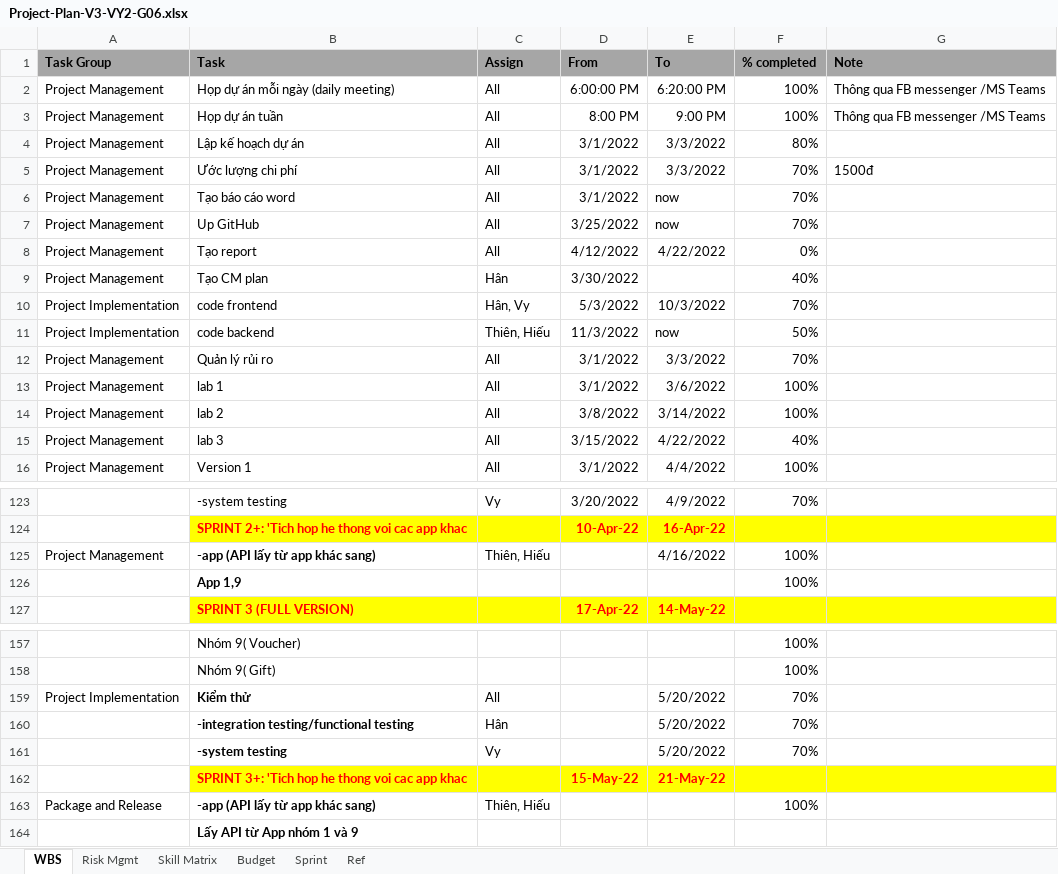
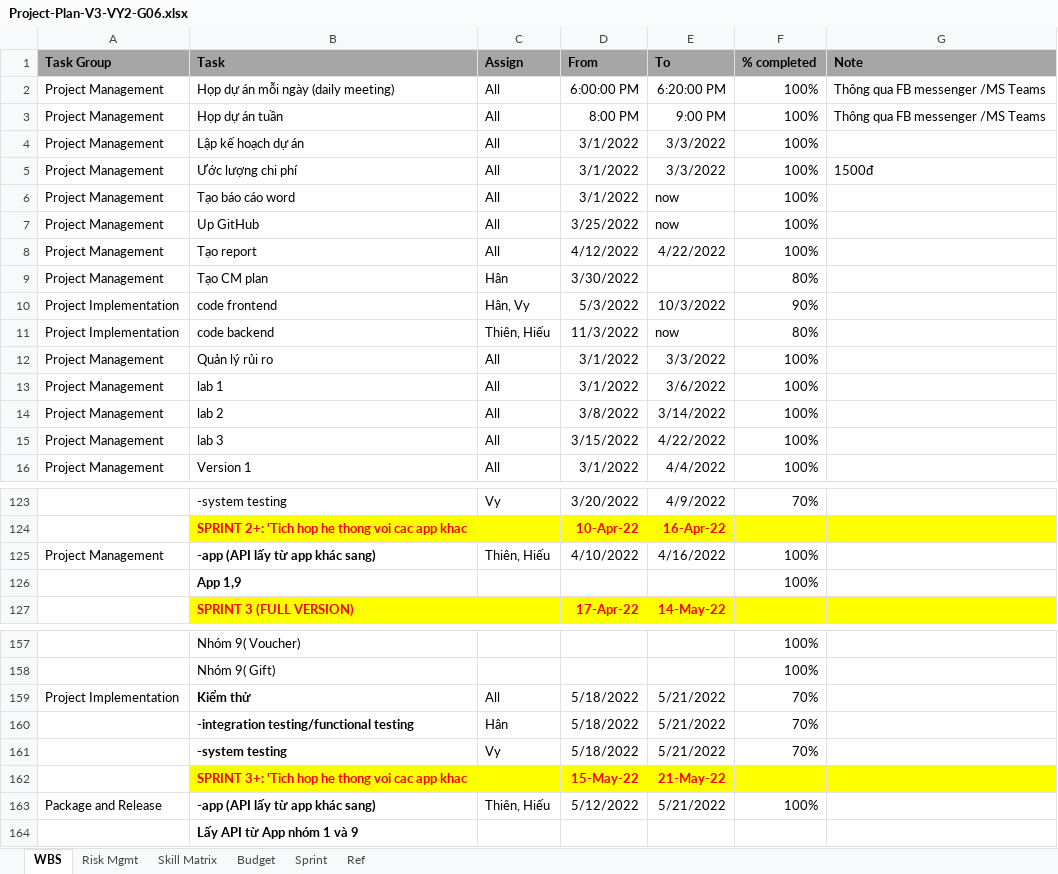
Before and after one commit to qtthien4/VY2-G06-Tour-Traveloka, an Excel workbook: Project-Plan-V3-VY2-G06.xlsx, sheet WBS, drawn as a sheet; only a part is shown, gaps mark what is left out; values as stored, in another font and other column widths than the file's, no borders; the diff covers the shown part only; the diff names each change by its address in the sheet, - before the commit and + after, or states it on an @@ line.

```diff
--- a/Project-Plan-V3-VY2-G06.xlsx (sheet WBS)
+++ b/Project-Plan-V3-VY2-G06.xlsx (sheet WBS)
-F4 (% completed): 80%
+F4 (% completed): 100%
-F5:F7 (% completed): 70%
+F5:F7 (% completed): 100%
-F8 (% completed): 0%
+F8 (% completed): 100%
-F9 (% completed): 40%
+F9 (% completed): 80%
-F10 (% completed): 70%
+F10 (% completed): 90%
-F11 (% completed): 50%
+F11 (% completed): 80%
-F12 (% completed): 70%
+F12 (% completed): 100%
-F15 (% completed): 40%
+F15 (% completed): 100%
-D125 (From): (empty)
+D125 (From): 4/10/2022
-D159:D161 (From): (empty)
+D159:D161 (From): 5/18/2022
-E159:E161 (To): 5/20/2022
+E159:E161 (To): 5/21/2022
-D163 (From): (empty)
+D163 (From): 5/12/2022
-E163 (To): (empty)
+E163 (To): 5/21/2022
```
Also changed, not shown: 6 edited cells elsewhere in this sheet, 1 other file.
